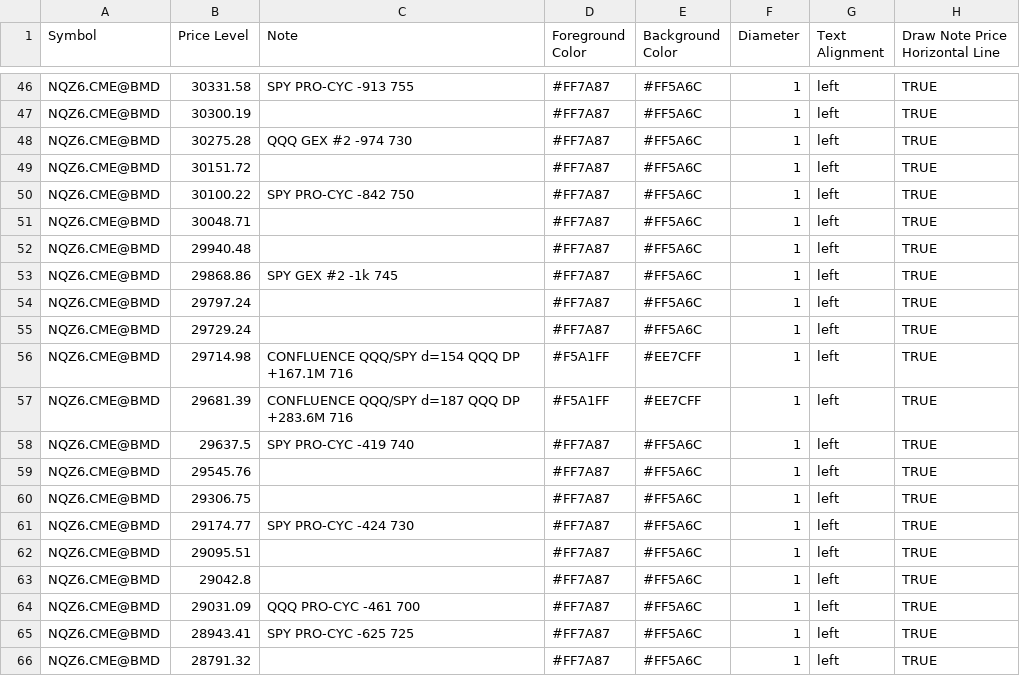
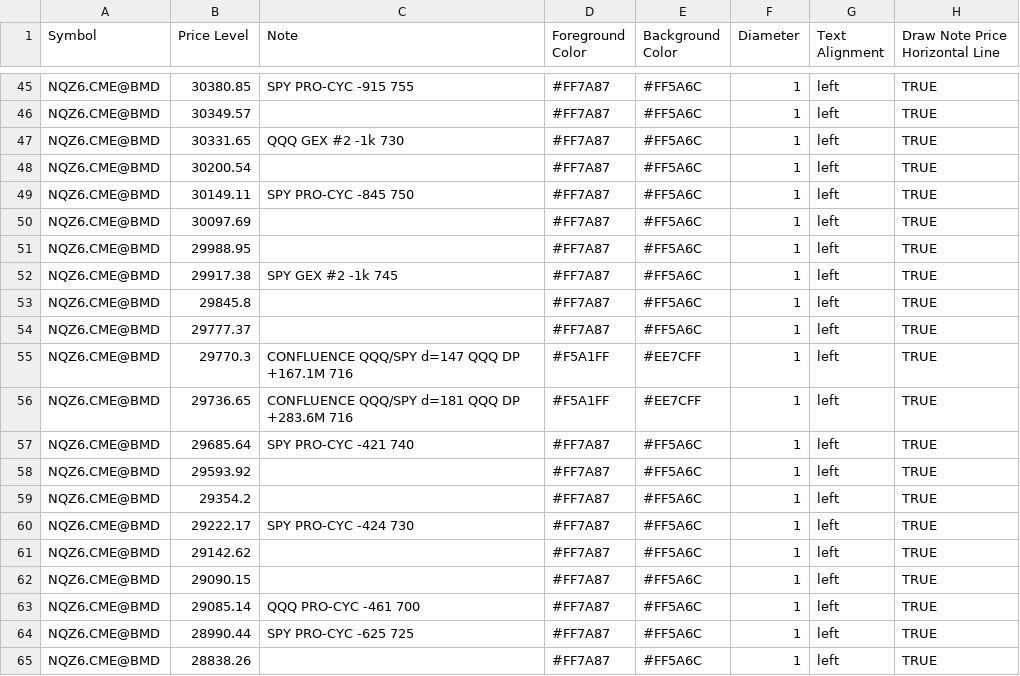
Before and after one commit to MonkeyTate/GEX-Levels, a CSV file: NQZ6_GEX_Levels_0918.csv, drawn as a sheet; only a part is shown, gaps mark what is left out; addresses are those after the commit; the diff covers the shown part only; the diff names each change by its address in the sheet, - before the commit and + after, or states it on an @@ line.

Commit message:
Add new price levels to NQZ6_GEX_Levels_0918.csv

```diff
--- a/NQZ6_GEX_Levels_0918.csv
+++ b/NQZ6_GEX_Levels_0918.csv
-B45 (Price Level): 30331.58
+B45 (Price Level): 30380.85
-C45 (Note): SPY PRO-CYC -913 755
+C45 (Note): SPY PRO-CYC -915 755
-B46 (Price Level): 30300.19
+B46 (Price Level): 30349.57
-B47 (Price Level): 30275.28
+B47 (Price Level): 30331.65
-C47 (Note): QQQ GEX #2 -974 730
+C47 (Note): QQQ GEX #2 -1k 730
-B48 (Price Level): 30151.72
+B48 (Price Level): 30200.54
-B49 (Price Level): 30100.22
+B49 (Price Level): 30149.11
-C49 (Note): SPY PRO-CYC -842 750
+C49 (Note): SPY PRO-CYC -845 750
-B50 (Price Level): 30048.71
+B50 (Price Level): 30097.69
-B51 (Price Level): 29940.48
+B51 (Price Level): 29988.95
-B52 (Price Level): 29868.86
+B52 (Price Level): 29917.38
-B53 (Price Level): 29797.24
+B53 (Price Level): 29845.8
-B54 (Price Level): 29729.24
+B54 (Price Level): 29777.37
-B55 (Price Level): 29714.98
+B55 (Price Level): 29770.3
-C55 (Note): CONFLUENCE QQQ/SPY d=154 QQQ DP +167.1M 716
+C55 (Note): CONFLUENCE QQQ/SPY d=147 QQQ DP +167.1M 716
-B56 (Price Level): 29681.39
+B56 (Price Level): 29736.65
-C56 (Note): CONFLUENCE QQQ/SPY d=187 QQQ DP +283.6M 716
+C56 (Note): CONFLUENCE QQQ/SPY d=181 QQQ DP +283.6M 716
-B57 (Price Level): 29637.5
+B57 (Price Level): 29685.64
-C57 (Note): SPY PRO-CYC -419 740
+C57 (Note): SPY PRO-CYC -421 740
-B58 (Price Level): 29545.76
+B58 (Price Level): 29593.92
-B59 (Price Level): 29306.75
+B59 (Price Level): 29354.2
-B60 (Price Level): 29174.77
+B60 (Price Level): 29222.17
-B61 (Price Level): 29095.51
+B61 (Price Level): 29142.62
-B62 (Price Level): 29042.8
+B62 (Price Level): 29090.15
-B63 (Price Level): 29031.09
+B63 (Price Level): 29085.14
-B64 (Price Level): 28943.41
+B64 (Price Level): 28990.44
-B65 (Price Level): 28791.32
+B65 (Price Level): 28838.26
```
Also changed, not shown: 3 added rows, 4 removed rows and 58 edited cells elsewhere in this file.
